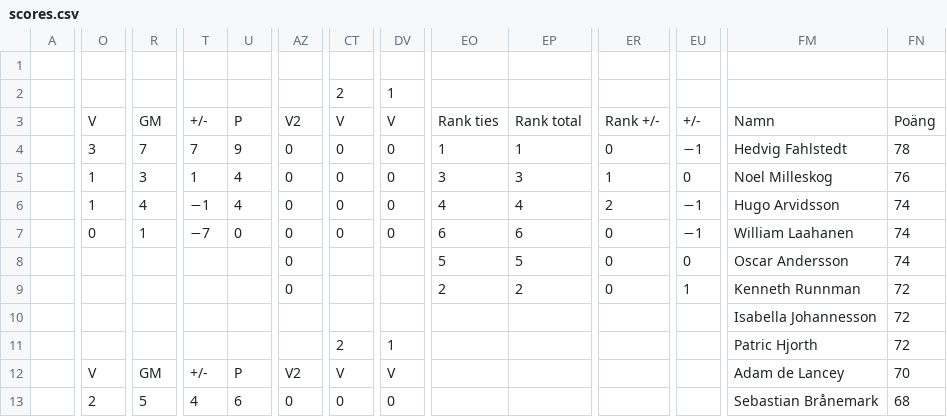
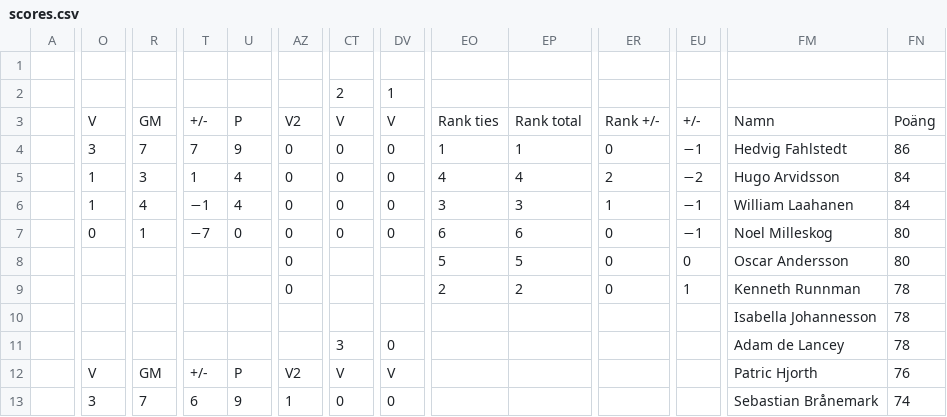
Before and after one commit to Frosslund/emtips2021excel, a CSV file: scores.csv, drawn as a sheet; only a part is shown, gaps mark what is left out; the diff covers the shown part only; the diff names each change by its address in the sheet, - before the commit and + after, or states it on an @@ line.

```diff
--- a/scores.csv
+++ b/scores.csv
-FN4: 78
+FN4: 86
-EO5: 3
+EO5: 4
-EP5: 3
+EP5: 4
-ER5: 1
+ER5: 2
-EU5: 0
+EU5: −2
-FM5: Noel Milleskog
+FM5: Hugo Arvidsson
-FN5: 76
+FN5: 84
-EO6: 4
+EO6: 3
-EP6: 4
+EP6: 3
-ER6: 2
+ER6: 1
-FM6: Hugo Arvidsson
+FM6: William Laahanen
-FN6: 74
+FN6: 84
-FM7: William Laahanen
+FM7: Noel Milleskog
-FN7:FN8: 74
+FN7:FN8: 80
-FN9:FN11: 72
+FN9:FN11: 78
-CT11: 2
+CT11: 3
-DV11: 1
+DV11: 0
-FM11: Patric Hjorth
+FM11: Adam de Lancey
-FM12: Adam de Lancey
+FM12: Patric Hjorth
-FN12: 70
+FN12: 76
-O13: 2
+O13: 3
-R13: 5
+R13: 7
-T13: 4
+T13: 6
-U13: 6
+U13: 9
-AZ13: 0
+AZ13: 1
-FN13: 68
+FN13: 74
```
Also changed, not shown: 143 edited cells elsewhere in this file, 6 other files.
